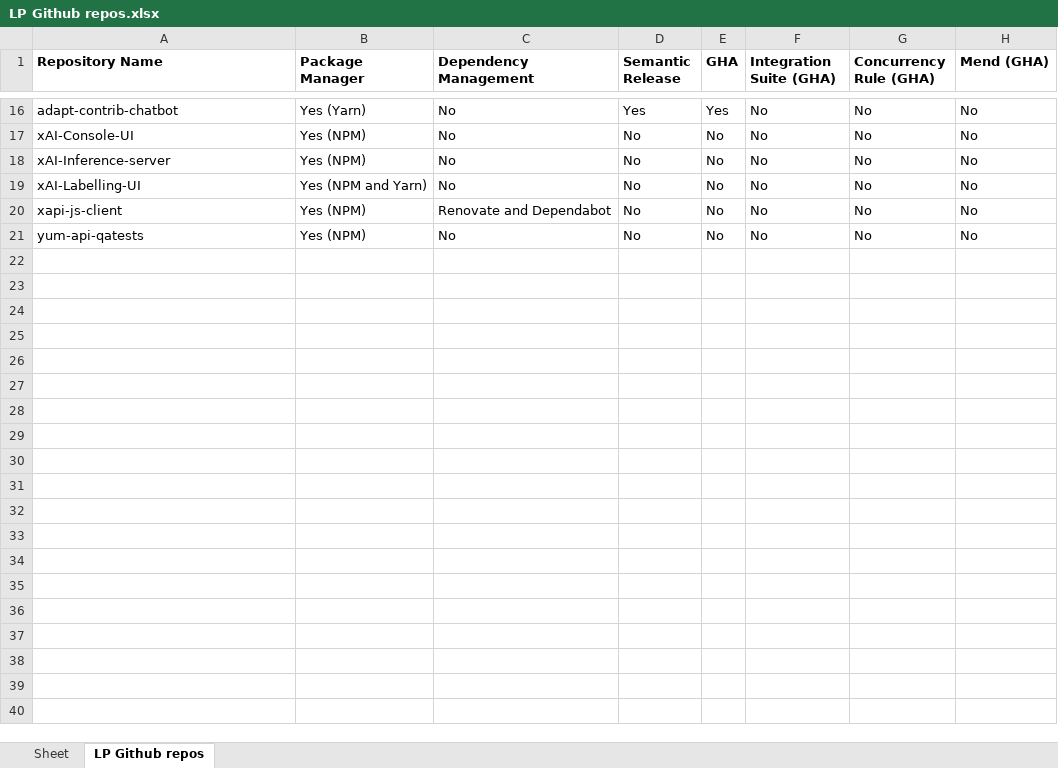
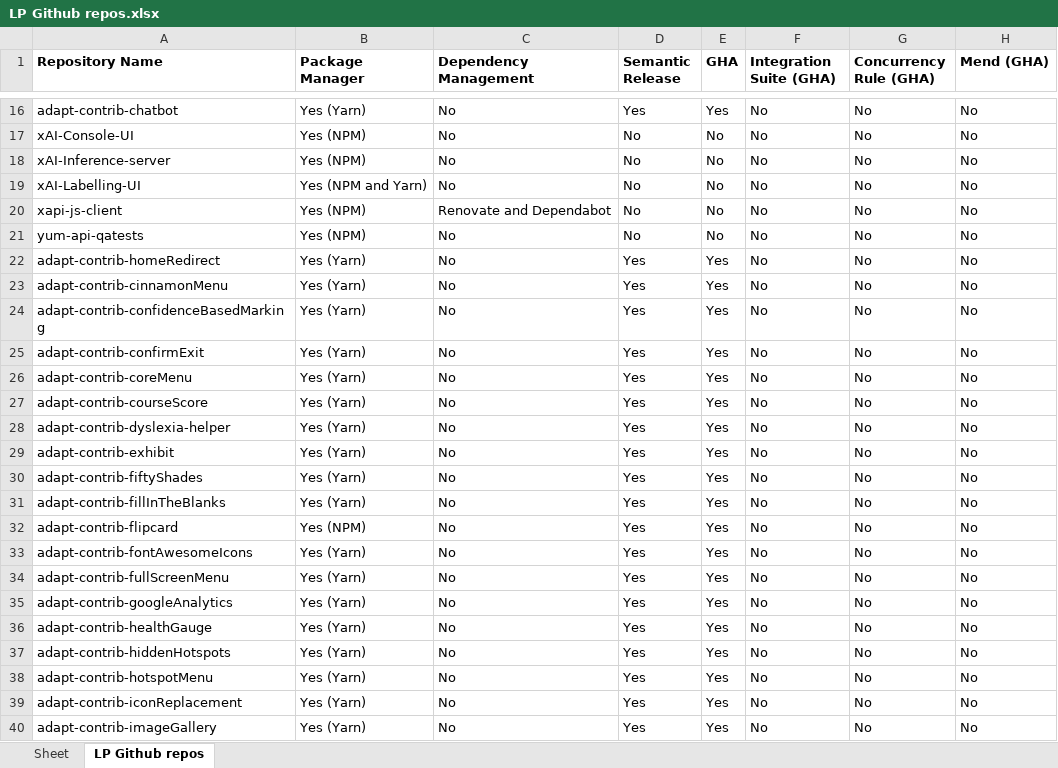
Before and after one commit to AodhanLP/repository-analyser, an Excel workbook: cli/LP Github repos.xlsx, sheet LP Github repos, drawn as a sheet; only a part is shown, gaps mark what is left out; values as stored, in another font and other column widths than the file's, no borders; the diff covers the shown part only; the diff names each change by its address in the sheet, - before the commit and + after, or states it on an @@ line.

```diff
--- a/cli/LP Github repos.xlsx (sheet LP Github repos)
+++ b/cli/LP Github repos.xlsx (sheet LP Github repos)
+row 22: adapt-contrib-homeRedirect | Yes (Yarn) | No | Yes | Yes | No | No | No
+row 23: adapt-contrib-cinnamonMenu | Yes (Yarn) | No | Yes | Yes | No | No | No
+row 24: adapt-contrib-confidenceBasedMarking | Yes (Yarn) | No | Yes | Yes | No | No | No
+row 25: adapt-contrib-confirmExit | Yes (Yarn) | No | Yes | Yes | No | No | No
+row 26: adapt-contrib-coreMenu | Yes (Yarn) | No | Yes | Yes | No | No | No
+row 27: adapt-contrib-courseScore | Yes (Yarn) | No | Yes | Yes | No | No | No
+row 28: adapt-contrib-dyslexia-helper | Yes (Yarn) | No | Yes | Yes | No | No | No
+row 29: adapt-contrib-exhibit | Yes (Yarn) | No | Yes | Yes | No | No | No
+row 30: adapt-contrib-fiftyShades | Yes (Yarn) | No | Yes | Yes | No | No | No
+row 31: adapt-contrib-fillInTheBlanks | Yes (Yarn) | No | Yes | Yes | No | No | No
+row 32: adapt-contrib-flipcard | Yes (NPM) | No | Yes | Yes | No | No | No
+row 33: adapt-contrib-fontAwesomeIcons | Yes (Yarn) | No | Yes | Yes | No | No | No
+row 34: adapt-contrib-fullScreenMenu | Yes (Yarn) | No | Yes | Yes | No | No | No
+row 35: adapt-contrib-googleAnalytics | Yes (Yarn) | No | Yes | Yes | No | No | No
+row 36: adapt-contrib-healthGauge | Yes (Yarn) | No | Yes | Yes | No | No | No
+row 37: adapt-contrib-hiddenHotspots | Yes (Yarn) | No | Yes | Yes | No | No | No
+row 38: adapt-contrib-hotspotMenu | Yes (Yarn) | No | Yes | Yes | No | No | No
+row 39: adapt-contrib-iconReplacement | Yes (Yarn) | No | Yes | Yes | No | No | No
+row 40: adapt-contrib-imageGallery | Yes (Yarn) | No | Yes | Yes | No | No | No
```
Also changed, not shown: 219 added rows elsewhere in this sheet, 1 other file.
